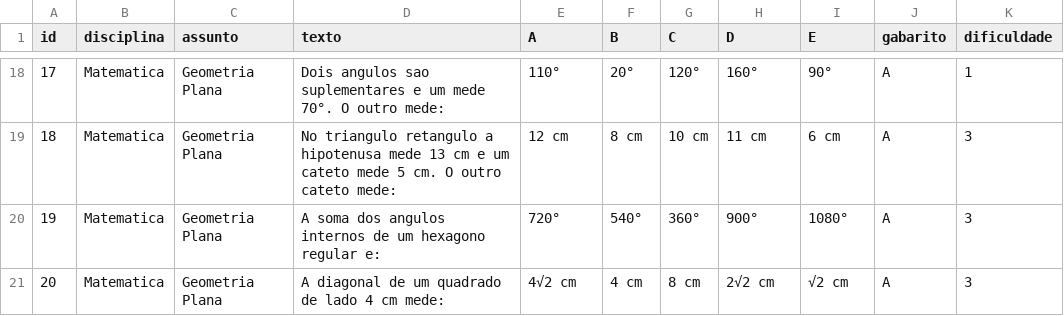
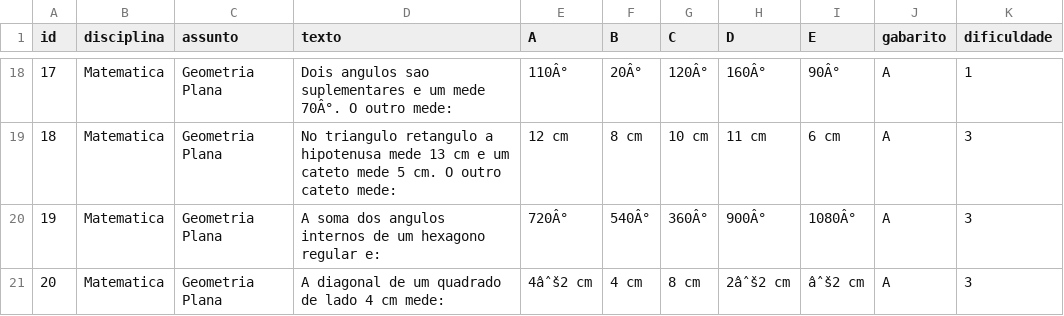
Before and after one commit to tiktoneli/gerador-de-provas, a CSV file: banco_questoes.csv, drawn as a sheet; only a part is shown, gaps mark what is left out; the diff covers the shown part only; the diff names each change by its address in the sheet, - before the commit and + after, or states it on an @@ line.

```diff
--- a/banco_questoes.csv
+++ b/banco_questoes.csv
-D18 (texto): …um mede 70°. O outro…
+D18 (texto): …um mede 70Â°. O outro…
-E18 (A): 110°
+E18 (A): 110Â°
-F18 (B): 20°
+F18 (B): 20Â°
-G18 (C): 120°
+G18 (C): 120Â°
-H18 (D): 160°
+H18 (D): 160Â°
-I18 (E): 90°
+I18 (E): 90Â°
-E20 (A): 720°
+E20 (A): 720Â°
-F20 (B): 540°
+F20 (B): 540Â°
-G20 (C): 360°
+G20 (C): 360Â°
-H20 (D): 900°
+H20 (D): 900Â°
-I20 (E): 1080°
+I20 (E): 1080Â°
-E21 (A): 4√2 cm
+E21 (A): 4âˆš2 cm
-H21 (D): 2√2 cm
+H21 (D): 2âˆš2 cm
-I21 (E): √2 cm
+I21 (E): âˆš2 cm
```
Also changed, not shown: 174 edited cells elsewhere in this file, 2 other files.
